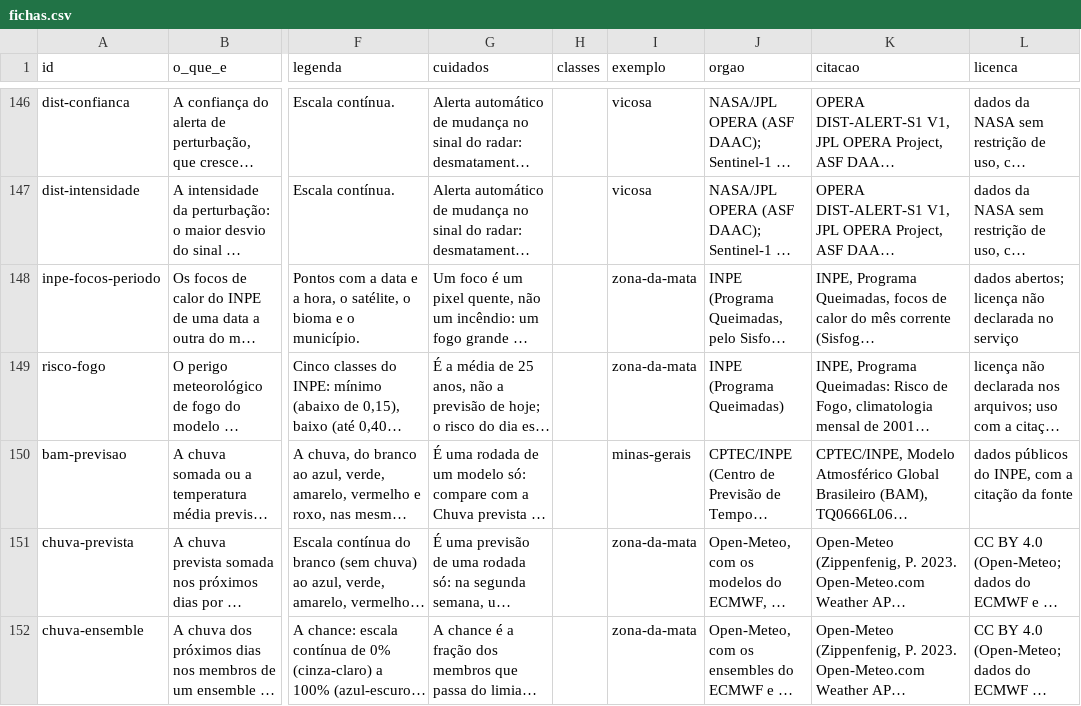
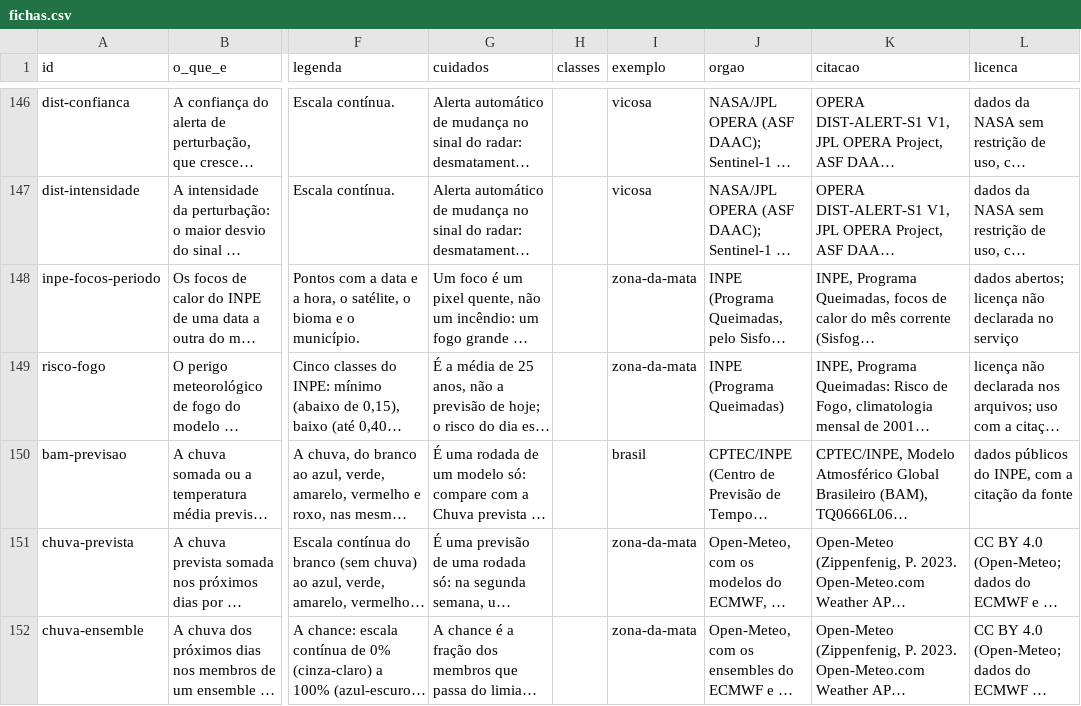
Before and after one commit to elpidioassinaturas/BrasilData, a CSV file: fichas.csv, drawn as a sheet; only a part is shown, gaps mark what is left out; long unchanged cells end in …; the diff names each change by its address in the sheet, - before the commit and + after, or states it on an @@ line.

```diff
--- a/fichas.csv
+++ b/fichas.csv
-I150 (exemplo): minas-gerais
+I150 (exemplo): brasil
```
Also changed, not shown: 3 other files.
